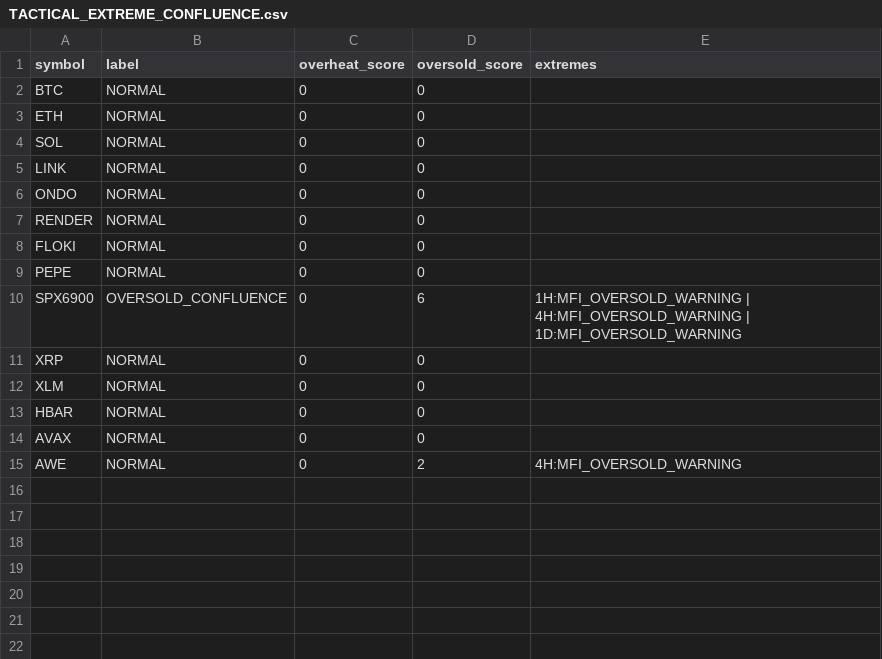
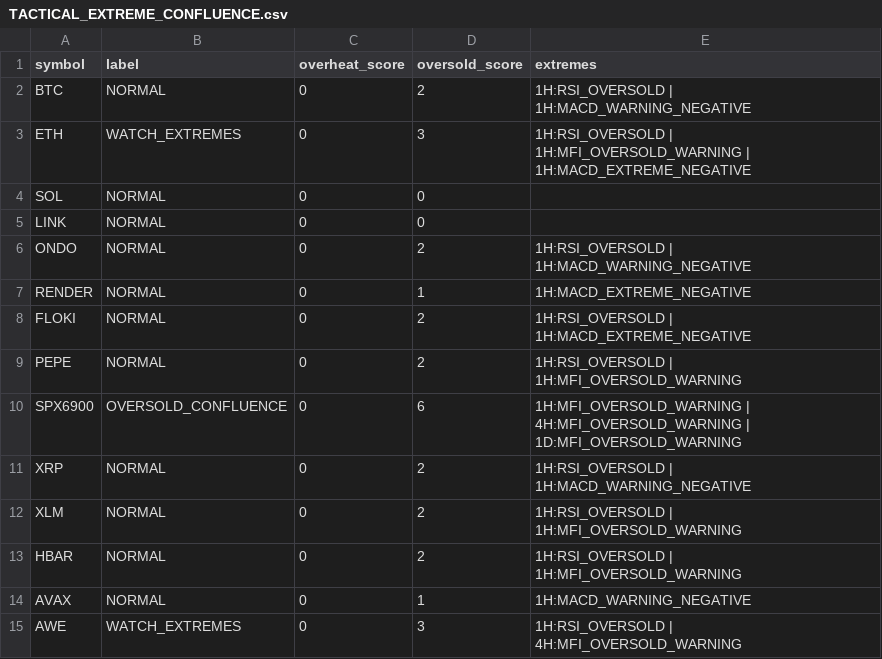
Before and after one commit to PawelKaminski12/TEST-LAB-V8, a CSV file: tactical_engine/TACTICAL_EXTREME_CONFLUENCE.csv, drawn as a sheet.

```diff
--- a/tactical_engine/TACTICAL_EXTREME_CONFLUENCE.csv
+++ b/tactical_engine/TACTICAL_EXTREME_CONFLUENCE.csv
@@ -1,15 +1,15 @@
 symbol,label,overheat_score,oversold_score,extremes
-BTC,NORMAL,0,0,
-ETH,NORMAL,0,0,
+BTC,NORMAL,0,2,1H:RSI_OVERSOLD | 1H:MACD_WARNING_NEGATIVE
+ETH,WATCH_EXTREMES,0,3,1H:RSI_OVERSOLD | 1H:MFI_OVERSOLD_WARNING | 1H:MACD_EXTREME_NEGATIVE
 SOL,NORMAL,0,0,
 LINK,NORMAL,0,0,
-ONDO,NORMAL,0,0,
-RENDER,NORMAL,0,0,
-FLOKI,NORMAL,0,0,
-PEPE,NORMAL,0,0,
+ONDO,NORMAL,0,2,1H:RSI_OVERSOLD | 1H:MACD_WARNING_NEGATIVE
+RENDER,NORMAL,0,1,1H:MACD_EXTREME_NEGATIVE
+FLOKI,NORMAL,0,2,1H:RSI_OVERSOLD | 1H:MACD_EXTREME_NEGATIVE
+PEPE,NORMAL,0,2,1H:RSI_OVERSOLD | 1H:MFI_OVERSOLD_WARNING
 SPX6900,OVERSOLD_CONFLUENCE,0,6,1H:MFI_OVERSOLD_WARNING | 4H:MFI_OVERSOLD_WARNING | 1D:MFI_OVERSOLD_WARNING
-XRP,NORMAL,0,0,
-XLM,NORMAL,0,0,
-HBAR,NORMAL,0,0,
-AVAX,NORMAL,0,0,
-AWE,NORMAL,0,2,4H:MFI_OVERSOLD_WARNING
+XRP,NORMAL,0,2,1H:RSI_OVERSOLD | 1H:MACD_WARNING_NEGATIVE
+XLM,NORMAL,0,2,1H:RSI_OVERSOLD | 1H:MFI_OVERSOLD_WARNING
+HBAR,NORMAL,0,2,1H:RSI_OVERSOLD | 1H:MFI_OVERSOLD_WARNING
+AVAX,NORMAL,0,1,1H:MACD_WARNING_NEGATIVE
+AWE,WATCH_EXTREMES,0,3,1H:RSI_OVERSOLD | 4H:MFI_OVERSOLD_WARNING
```
Also changed, not shown: tactical_engine/AVAXUSDT_1H.csv, tactical_engine/HBARUSDT_1H.csv, 16 other files.
